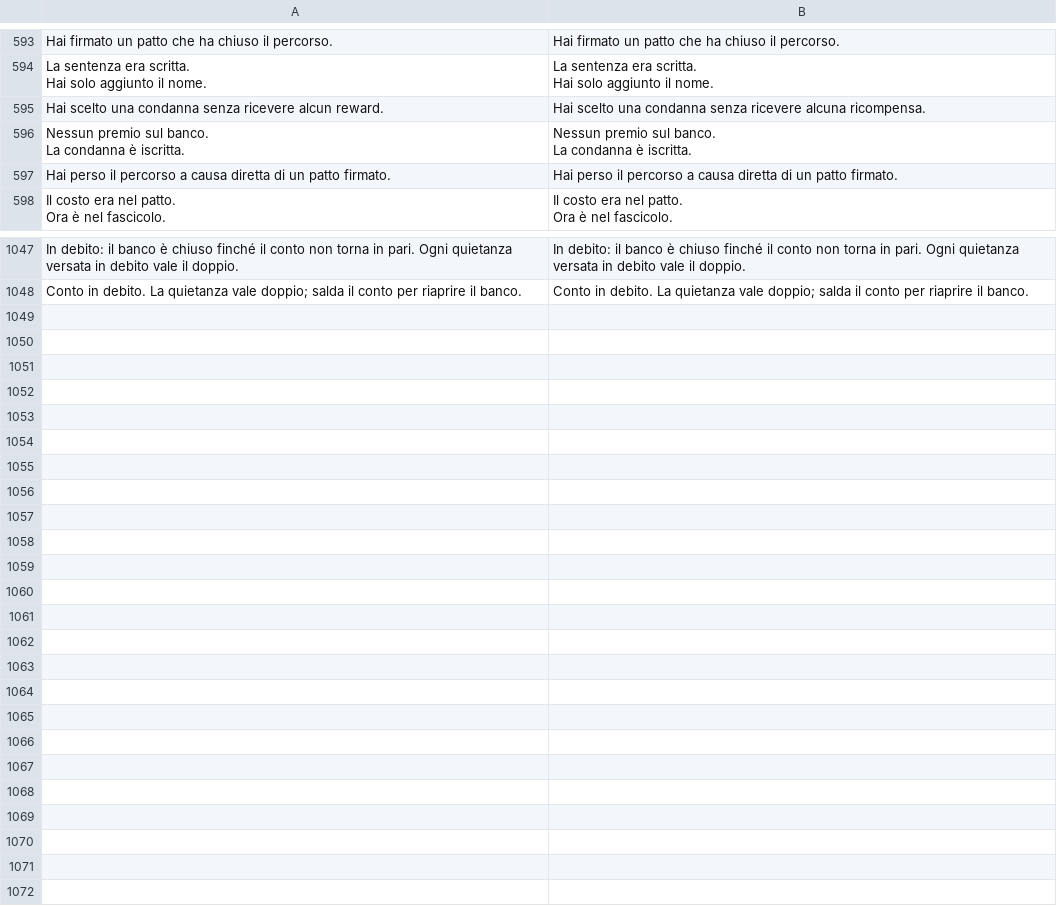
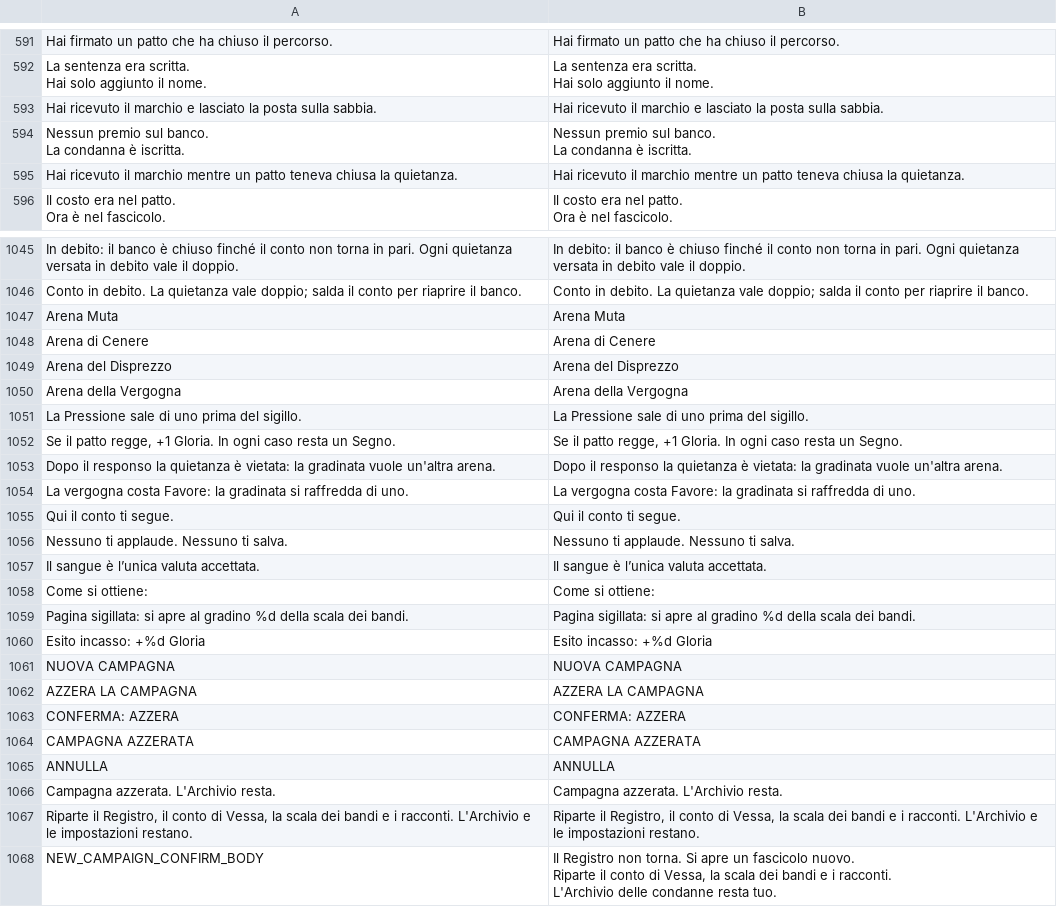
Before and after one commit to Faratas410/Gallicus-2.0, a CSV file: assets/i18n/it.csv, drawn as a sheet; only a part is shown, gaps mark what is left out; removed rows and columns are numbered as before the commit, all else as after; ↵ is a line break in a cell; the diff covers the shown part only; the diff names each change by its address in the sheet, - before the commit and + after, or states it on an @@ line.

```diff
--- a/assets/i18n/it.csv
+++ b/assets/i18n/it.csv
-row 595: Hai scelto una condanna senza ricevere alcun reward. | Hai scelto una condanna senza ricevere alcuna ricompensa.
+row 593: Hai ricevuto il marchio e lasciato la posta sulla sabbia. | Hai ricevuto il marchio e lasciato la posta sulla sabbia.
-row 597: Hai perso il percorso a causa diretta di un patto firmato. | Hai perso il percorso a causa diretta di un patto firmato.
+row 595: Hai ricevuto il marchio mentre un patto teneva chiusa la quietanza. | Hai ricevuto il marchio mentre un patto teneva chiusa la quietanza.
+row 1047: Arena Muta | Arena Muta
+row 1048: Arena di Cenere | Arena di Cenere
+row 1049: Arena del Disprezzo | Arena del Disprezzo
+row 1050: Arena della Vergogna | Arena della Vergogna
+row 1051: La Pressione sale di uno prima del sigillo. | La Pressione sale di uno prima del sigillo.
+row 1052: Se il patto regge, +1 Gloria. In ogni caso resta un Segno. | Se il patto regge, +1 Gloria. In ogni caso resta un Segno.
+row 1053: Dopo il responso la quietanza è vietata: la gradinata vuole un'altra arena. | Dopo il responso la quietanza è vietata: la gradinata vuole un'altra arena.
+row 1054: La vergogna costa Favore: la gradinata si raffredda di uno. | La vergogna costa Favore: la gradinata si raffredda di uno.
+row 1055: Qui il conto ti segue. | Qui il conto ti segue.
+row 1056: Nessuno ti applaude. Nessuno ti salva. | Nessuno ti applaude. Nessuno ti salva.
+row 1057: Il sangue è l’unica valuta accettata. | Il sangue è l’unica valuta accettata.
+row 1058: Come si ottiene: | Come si ottiene:
+row 1059: Pagina sigillata: si apre al gradino %d della scala dei bandi. | Pagina sigillata: si apre al gradino %d della scala dei bandi.
+row 1060: Esito incasso: +%d Gloria | Esito incasso: +%d Gloria
+row 1061: NUOVA CAMPAGNA | NUOVA CAMPAGNA
+row 1062: AZZERA LA CAMPAGNA | AZZERA LA CAMPAGNA
+row 1063: CONFERMA: AZZERA | CONFERMA: AZZERA
+row 1064: CAMPAGNA AZZERATA | CAMPAGNA AZZERATA
+row 1065: ANNULLA | ANNULLA
+row 1066: Campagna azzerata. L'Archivio resta. | Campagna azzerata. L'Archivio resta.
+row 1067: Riparte il Registro, il conto di Vessa, la scala dei bandi e i racconti. L'Archivio e le impostazioni restano. | Riparte il Registro, il conto di Vessa, la scala dei bandi e i racconti. L'Archivio e le impostazioni restano.
+row 1068: NEW_CAMPAIGN_CONFIRM_BODY | Il Registro non torna. Si apre un fascicolo nuovo. ↵ Riparte il conto di Vessa, la scala dei bandi e i racconti. ↵ L'Archivio delle condanne resta tuo.
```
Also changed, not shown: 4 added rows, 6 removed rows and 5 edited cells elsewhere in this file, assets/i18n/en.csv, assets/i18n/es.csv, 19 other files.
